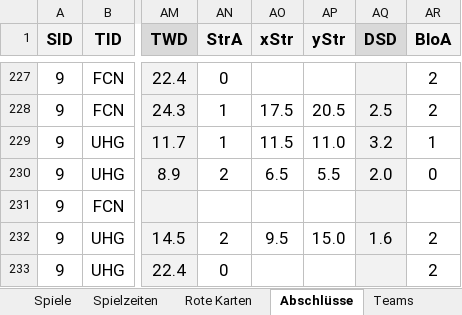
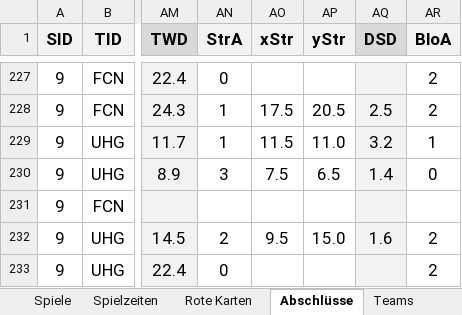
Before and after one commit to BB14official/xG_U16, an Excel workbook: xG_U16_Anwendung.xlsx, sheet Abschlüsse, drawn as a sheet; only a part is shown, gaps mark what is left out; values as stored, in another font and other column widths than the file's, no borders; conditional formats and table styles not drawn; the diff names each change by its address in the sheet, - before the commit and + after, or states it on an @@ line.

```diff
--- a/xG_U16_Anwendung.xlsx (sheet Abschlüsse)
+++ b/xG_U16_Anwendung.xlsx (sheet Abschlüsse)
-AN230 (StrA): 2
+AN230 (StrA): 3
-AO230 (xStr): 6.5
+AO230 (xStr): 7.5
-AP230 (yStr): 5.5
+AP230 (yStr): 6.5
-AQ230 (DSD): 2.0
+AQ230 (DSD): 1.4
```
Also changed, not shown: 1 other file.
